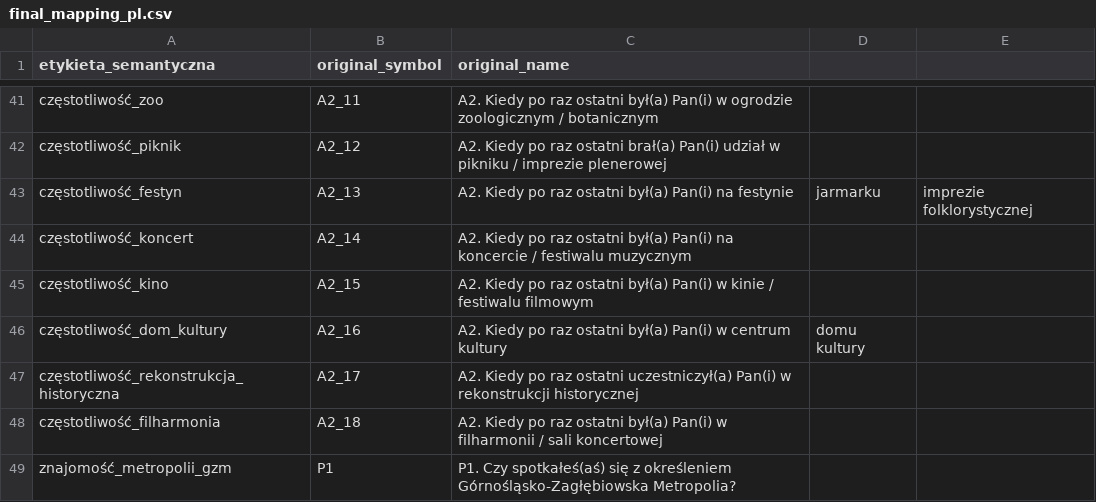
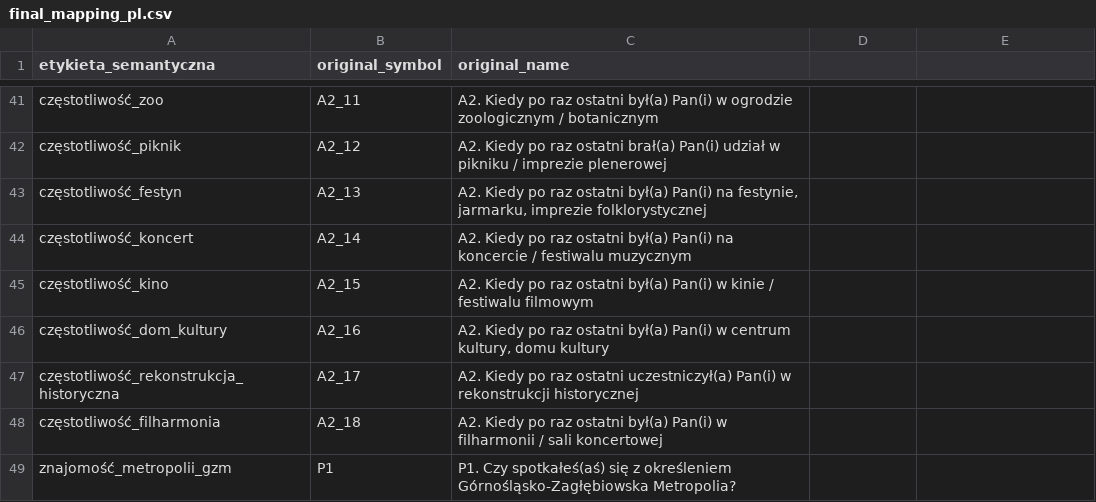
Before and after one commit to karolow/gzm-research, a CSV file: final_mapping_pl.csv, drawn as a sheet; only a part is shown, gaps mark what is left out; the diff covers the shown part only.

```diff
--- a/final_mapping_pl.csv
+++ b/final_mapping_pl.csv
@@ -43 +43 @@ częstotliwość_piknik,A2_12,A2. Kiedy po raz ostatni brał(a) Pan(i) udział w
-częstotliwość_festyn,A2_13,A2. Kiedy po raz ostatni był(a) Pan(i) na festynie, jarmarku, imprezie folklorystycznej
+częstotliwość_festyn,A2_13,"A2. Kiedy po raz ostatni był(a) Pan(i) na festynie, jarmarku, imprezie folklorystycznej"
@@ -46 +46 @@ częstotliwość_kino,A2_15,A2. Kiedy po raz ostatni był(a) Pan(i) w kinie / fe
-częstotliwość_dom_kultury,A2_16,A2. Kiedy po raz ostatni był(a) Pan(i) w centrum kultury, domu kultury
+częstotliwość_dom_kultury,A2_16,"A2. Kiedy po raz ostatni był(a) Pan(i) w centrum kultury, domu kultury"
```
Also changed, not shown: 24 edited cells elsewhere in this file.
